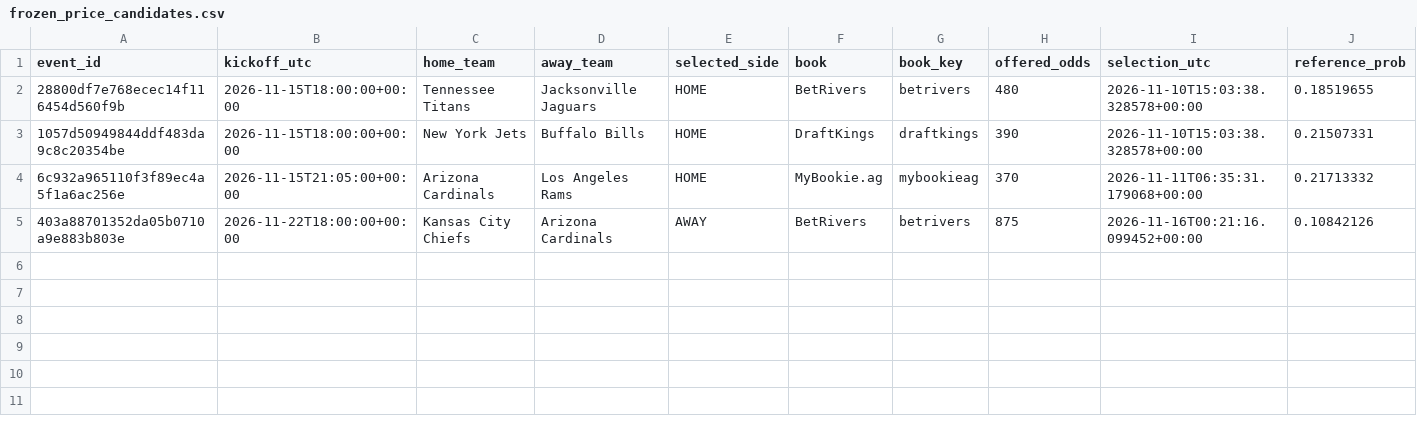
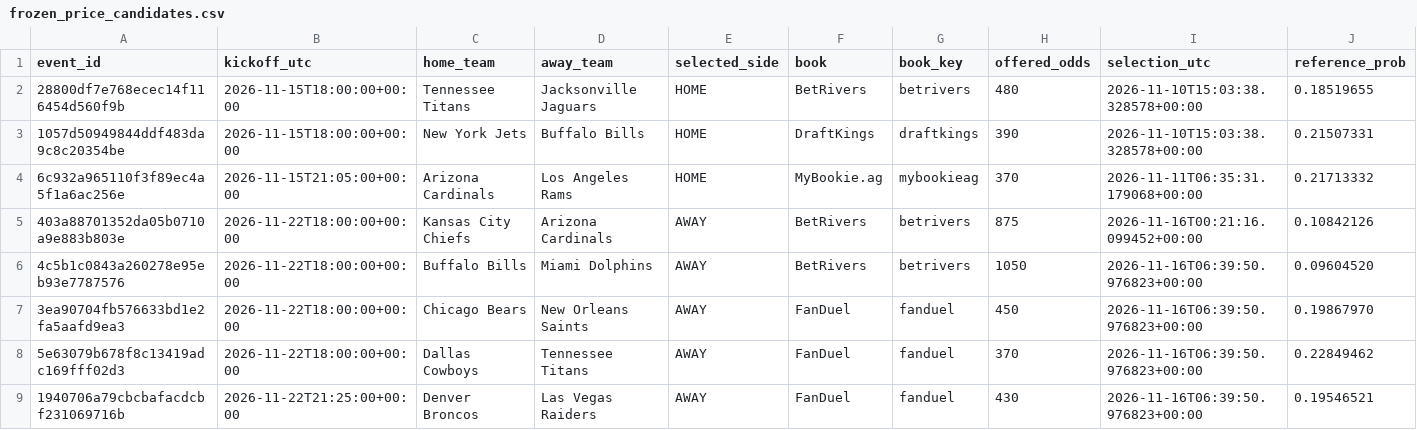
Before and after one commit to tylerbasile-bot/nfl-betting-model, a CSV file: data/model13/frozen_price_candidates.csv, drawn as a sheet; only a part is shown; rows hold the shown columns only; the diff names each change by its address in the sheet, - before the commit and + after, or states it on an @@ line.

```diff
--- a/data/model13/frozen_price_candidates.csv
+++ b/data/model13/frozen_price_candidates.csv
+row 6: 4c5b1c0843a260278e95eb93e7787576 | 2026-11-22T18:00:00+00:00 | Buffalo Bills | Miami Dolphins | AWAY | BetRivers | betrivers | 1050 | 2026-11-16T06:39:50.976823+00:00 | 0.09604520
+row 7: 3ea90704fb576633bd1e2fa5aafd9ea3 | 2026-11-22T18:00:00+00:00 | Chicago Bears | New Orleans Saints | AWAY | FanDuel | fanduel | 450 | 2026-11-16T06:39:50.976823+00:00 | 0.19867970
+row 8: 5e63079b678f8c13419adc169fff02d3 | 2026-11-22T18:00:00+00:00 | Dallas Cowboys | Tennessee Titans | AWAY | FanDuel | fanduel | 370 | 2026-11-16T06:39:50.976823+00:00 | 0.22849462
+row 9: 1940706a79cbcbafacdcbf231069716b | 2026-11-22T21:25:00+00:00 | Denver Broncos | Las Vegas Raiders | AWAY | FanDuel | fanduel | 430 | 2026-11-16T06:39:50.976823+00:00 | 0.19546521
```
Also changed, not shown: data/results.csv, reports/model13_audit.csv, 14 other files.
